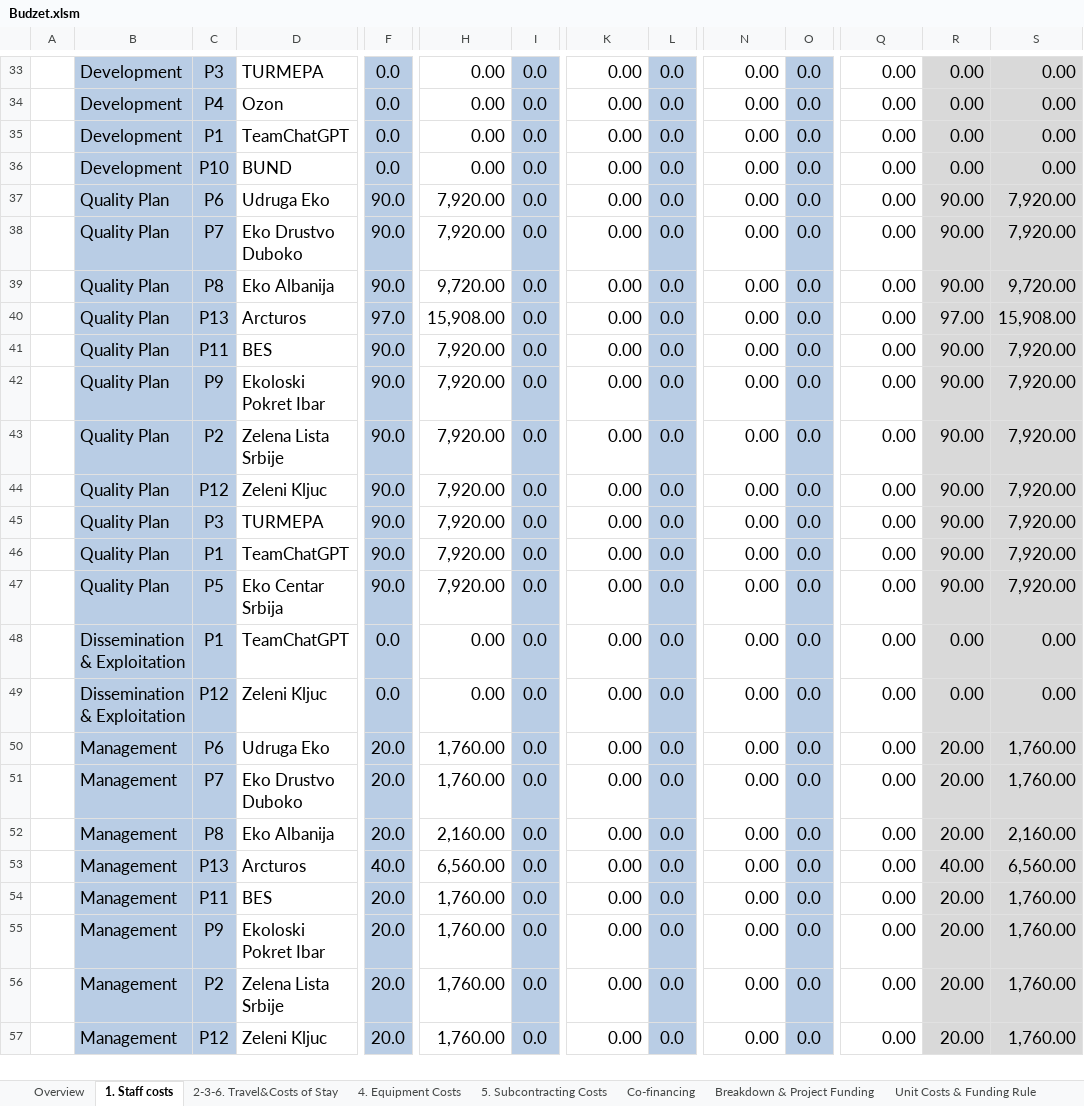
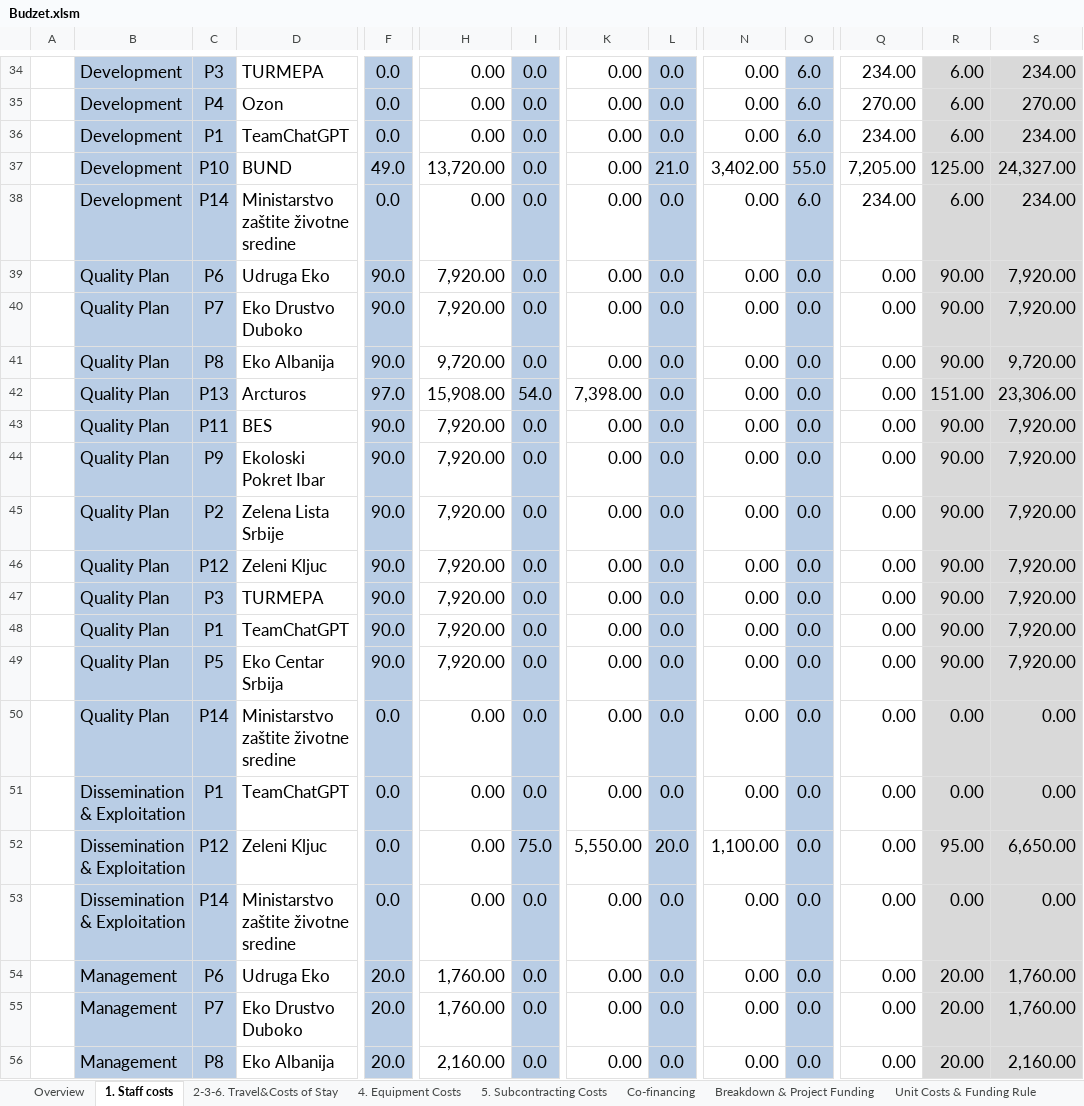
Before and after one commit to basilamed/Upravljanje-Softverskim-Projektima, an Excel workbook: Faza planiranja/Budzet.xlsm, sheet 1. Staff costs, drawn as a sheet; only a part is shown, gaps mark what is left out; the shorter side is filled out with more unchanged rows; values as stored, in another font and other column widths than the file's, no borders; charts and pictures and conditional formats not drawn; addresses are those after the commit; rows hold the shown columns only; the diff covers the shown part only; the diff names each change by its address in the sheet, - before the commit and + after, or states it on an @@ line.

```diff
--- a/Faza planiranja/Budzet.xlsm (sheet 1. Staff costs)
+++ b/Faza planiranja/Budzet.xlsm (sheet 1. Staff costs)
-O34:O36: 0.0
+O34:O36: 6.0
-Q34: 0.00
+Q34: 234.00
-R34:R36: 0.00
+R34:R36: 6.00
-S34: 0.00
+S34: 234.00
-Q35: 0.00
+Q35: 270.00
-S35: 0.00
+S35: 270.00
-Q36: 0.00
+Q36: 234.00
-S36: 0.00
+S36: 234.00
-F37: 0.0
+F37: 49.0
-H37: 0.00
+H37: 13,720.00
-L37: 0.0
+L37: 21.0
-N37: 0.00
+N37: 3,402.00
-O37: 0.0
+O37: 55.0
-Q37: 0.00
+Q37: 7,205.00
-R37: 0.00
+R37: 125.00
-S37: 0.00
+S37: 24,327.00
+row 38:  | Development | P14 | Ministarstvo zaštite životne sredine | 0.0 | 0.00 | 0.0 | 0.00 | 0.0 | 0.00 | 6.0 | 234.00 | 6.00 | 234.00
-I42: 0.0
+I42: 54.0
-K42: 0.00
+K42: 7,398.00
-R42: 97.00
+R42: 151.00
-S42: 15,908.00
+S42: 23,306.00
+row 50:  | Quality Plan | P14 | Ministarstvo zaštite životne sredine | 0.0 | 0.00 | 0.0 | 0.00 | 0.0 | 0.00 | 0.0 | 0.00 | 0.00 | 0.00
+row 52:  | Dissemination & Exploitation | P12 | Zeleni Kljuc | 0.0 | 0.00 | 75.0 | 5,550.00 | 20.0 | 1,100.00 | 0.0 | 0.00 | 95.00 | 6,650.00
-C53: P12
+C53: P14
-D53: Zeleni Kljuc
+D53: Ministarstvo zaštite životne sredine
```
Also changed, not shown: 10 added rows, 8 removed rows and 75 edited cells elsewhere in this sheet, sheet Breakdown & Project Funding, sheet Overview, formulas that keep their value, charts or pictures.
